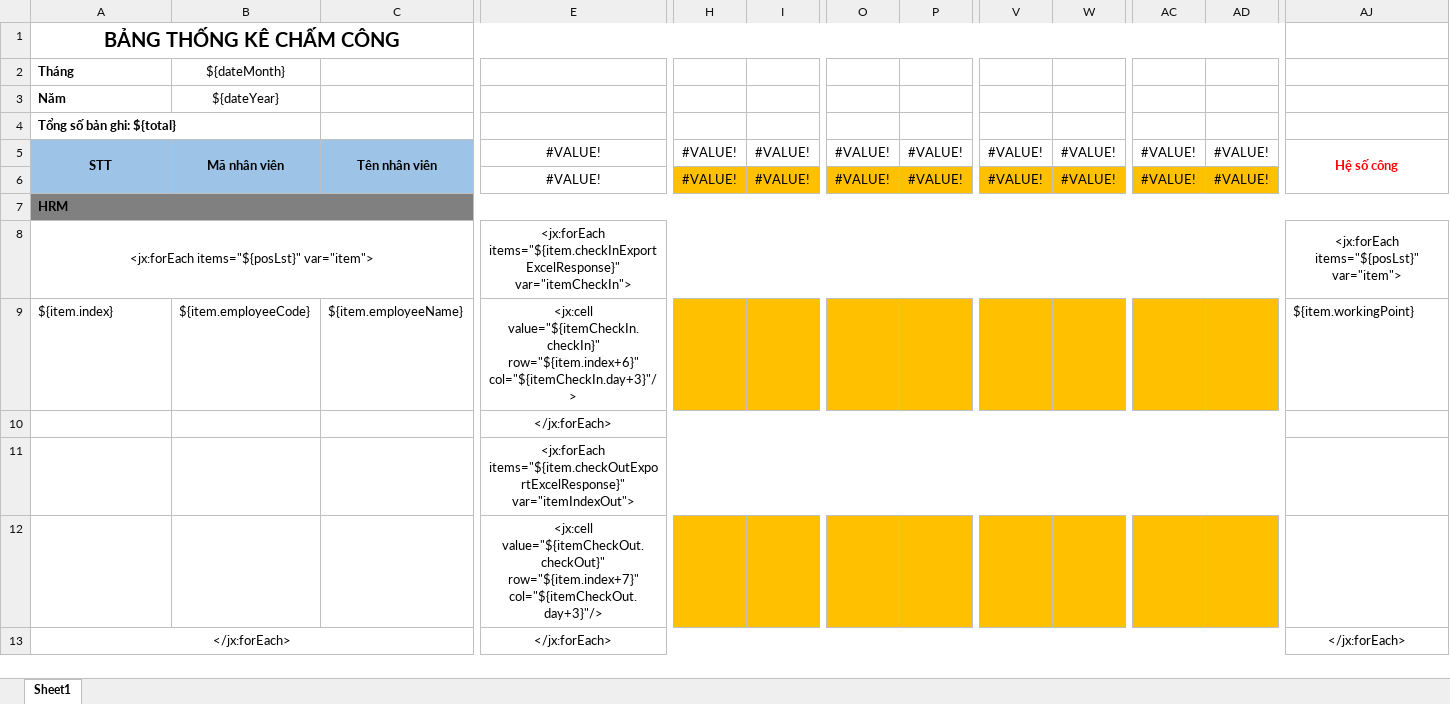
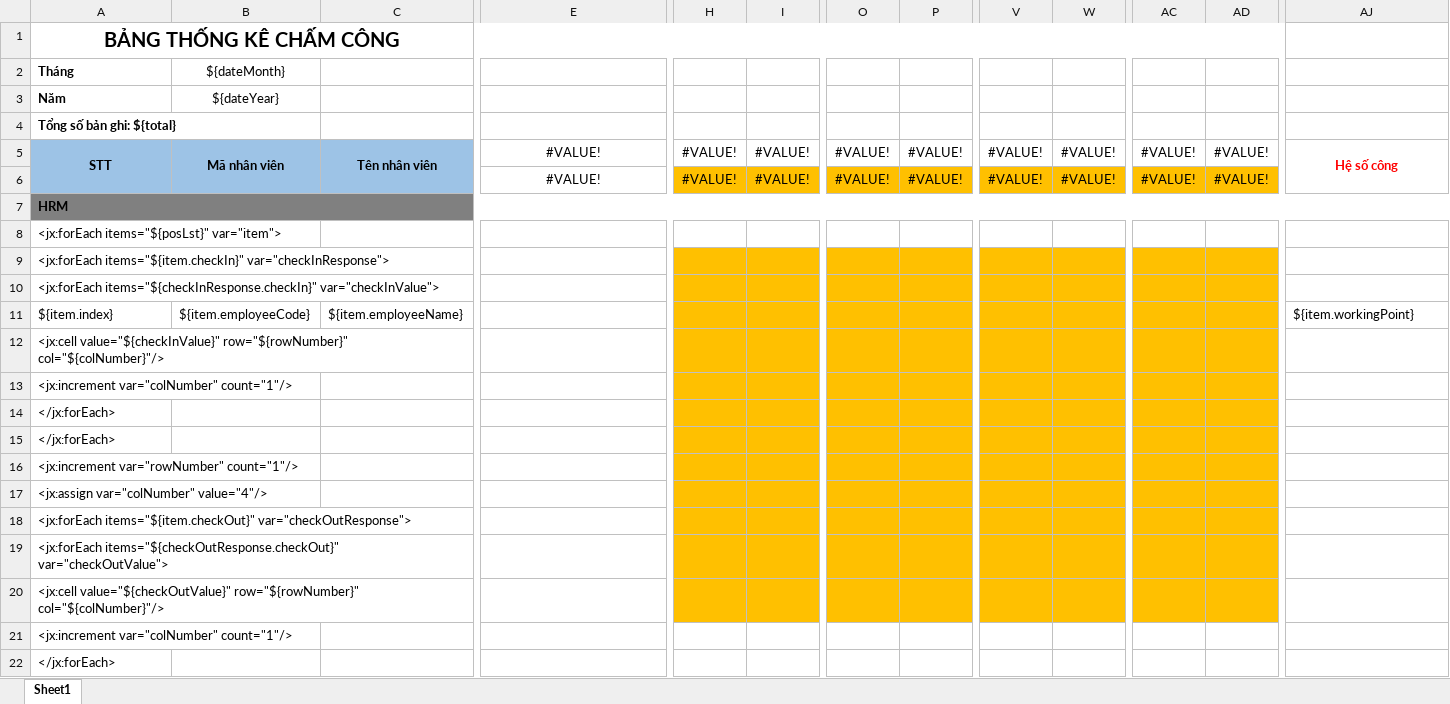
Before and after one commit to QuangEnglish/BE_SkyHub, an Excel workbook: src/main/resources/excel-template/export-attendance-month-template.xlsx, sheet Sheet1, drawn as a sheet; only a part is shown, gaps mark what is left out; values as stored, in another font and other column widths than the file's, no borders; conditional formats not drawn; removed rows and columns are numbered as before the commit, all else as after; rows hold the shown columns only; the diff covers the shown part only; the diff names each change by its address in the sheet, - before the commit and + after, or states it on an @@ line.

```diff
--- a/src/main/resources/excel-template/export-attendance-month-template.xlsx (sheet Sheet1)
+++ b/src/main/resources/excel-template/export-attendance-month-template.xlsx (sheet Sheet1)
-A8 alignment: center
+A8 alignment: left
-A8:C8 merged
-E8: <jx:forEach items="${item.checkInExportExcelResponse}" var="itemCheckIn">
+E8: (empty)
-E8:AI8 merged
-AJ8: <jx:forEach items="${posLst}" var="item">
+AJ8: (empty)
-AJ8:AN8 merged
+row 9: <jx:forEach items="${item.checkIn}" var="checkInResponse">
+row 10: <jx:forEach items="${checkInResponse.checkIn}" var="checkInValue">
-E11: <jx:cell value="${itemCheckIn.checkIn}" row="${item.index+6}" col="${itemCheckIn.day+3}"/>
+E11: (empty)
-row 10:  |  |  | </jx:forEach>
-row 11:  |  |  | <jx:forEach items="${item.checkOutExportExcelResponse}" var="itemIndexOut">
-row 12:  |  |  | <jx:cell value="${itemCheckOut.checkOut}" row="${item.index+7}" col="${itemCheckOut.day+3}"/>
+row 12: <jx:cell value="${checkInValue}" row="${rowNumber}" col="${colNumber}"/>
+row 13: <jx:increment var="colNumber" count="1"/>
-A14 alignment: center
+A14 alignment: left
-A13:C13 merged
-E14: </jx:forEach>
+E14: (empty)
-E13:AI13 merged
-H14:I14 fill: none
+H14:I14 fill: #FFC000
-O14:P14 fill: none
+O14:P14 fill: #FFC000
-V14:W14 fill: none
+V14:W14 fill: #FFC000
-AC14:AD14 fill: none
+AC14:AD14 fill: #FFC000
-AJ14: </jx:forEach>
+AJ14: (empty)
-AJ13:AN13 merged
+row 15: </jx:forEach>
+row 16: <jx:increment var="rowNumber" count="1"/>
+row 17: <jx:assign var="colNumber" value="4"/>
+row 18: <jx:forEach items="${item.checkOut}" var="checkOutResponse">
+row 19: <jx:forEach items="${checkOutResponse.checkOut}" var="checkOutValue">
+row 20: <jx:cell value="${checkOutValue}" row="${rowNumber}" col="${colNumber}"/>
+row 21: <jx:increment var="colNumber" count="1"/>
+row 22: </jx:forEach>
```
Also changed, not shown: 4 added rows elsewhere in this sheet, 12 other files.
